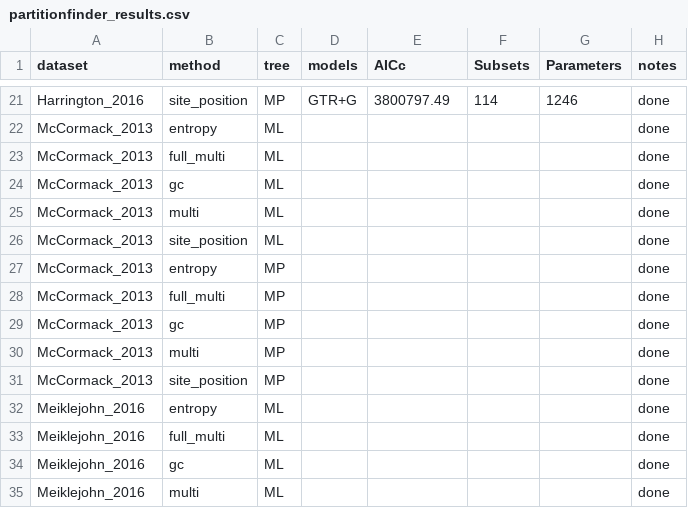
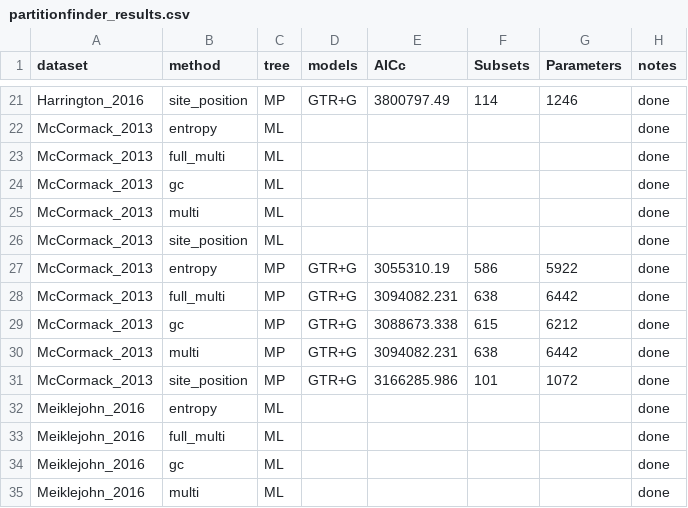
Before and after one commit to Tagliacollo/PartitionUCE, a CSV file: processed_data/partitionfinder_results.csv, drawn as a sheet; only a part is shown, gaps mark what is left out; the diff names each change by its address in the sheet, - before the commit and + after, or states it on an @@ line.

Commit message:
added PF results for McCormack
added PF results on the csv File

```diff
--- a/processed_data/partitionfinder_results.csv
+++ b/processed_data/partitionfinder_results.csv
-D27:D31 (models): (empty)
+D27:D31 (models): GTR+G
-E27 (AICc): (empty)
+E27 (AICc): 3055310.19
-F27 (Subsets): (empty)
+F27 (Subsets): 586
-G27 (Parameters): (empty)
+G27 (Parameters): 5922
-E28 (AICc): (empty)
+E28 (AICc): 3094082.231
-F28 (Subsets): (empty)
+F28 (Subsets): 638
-G28 (Parameters): (empty)
+G28 (Parameters): 6442
-E29 (AICc): (empty)
+E29 (AICc): 3088673.338
-F29 (Subsets): (empty)
+F29 (Subsets): 615
-G29 (Parameters): (empty)
+G29 (Parameters): 6212
-E30 (AICc): (empty)
+E30 (AICc): 3094082.231
-F30 (Subsets): (empty)
+F30 (Subsets): 638
-G30 (Parameters): (empty)
+G30 (Parameters): 6442
-E31 (AICc): (empty)
+E31 (AICc): 3166285.986
-F31 (Subsets): (empty)
+F31 (Subsets): 101
-G31 (Parameters): (empty)
+G31 (Parameters): 1072
```
